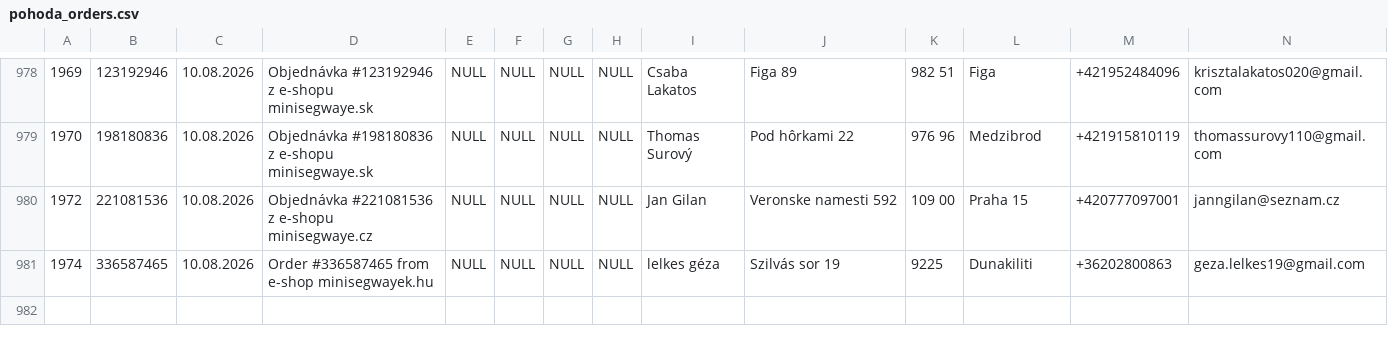
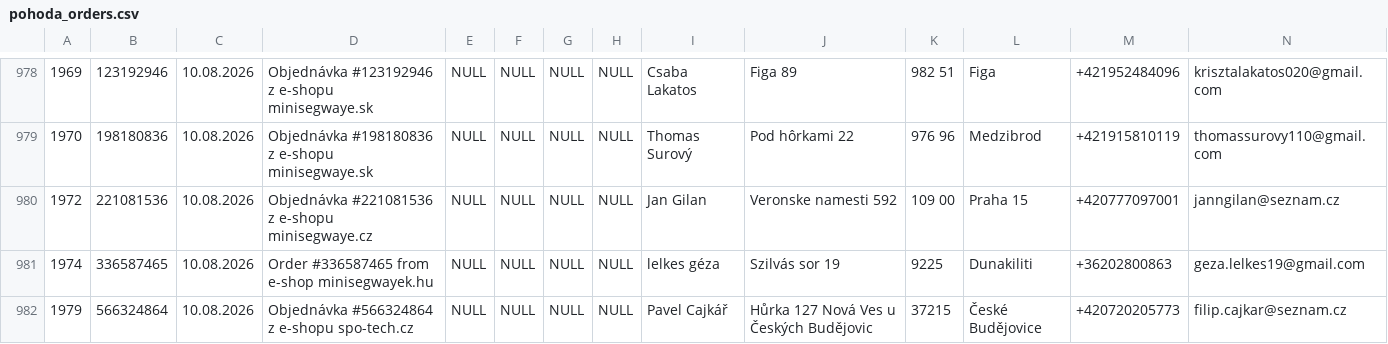
Before and after one commit to siso9993/orders-api, a CSV file: api/pohoda_orders.csv, drawn as a sheet; only a part is shown, gaps mark what is left out; rows hold the shown columns only; the diff names each change by its address in the sheet, - before the commit and + after, or states it on an @@ line.

```diff
--- a/api/pohoda_orders.csv
+++ b/api/pohoda_orders.csv
+row 982: 1979 | 566324864 | 10.08.2026 | Objednávka #566324864 z e-shopu spo-tech.cz | NULL | NULL | NULL | NULL | Pavel Cajkář | Hůrka 127 Nová Ves u Českých Budějovic | 37215 | České Budějovice | +420720205773 | filip.cajkar@seznam.cz
```
